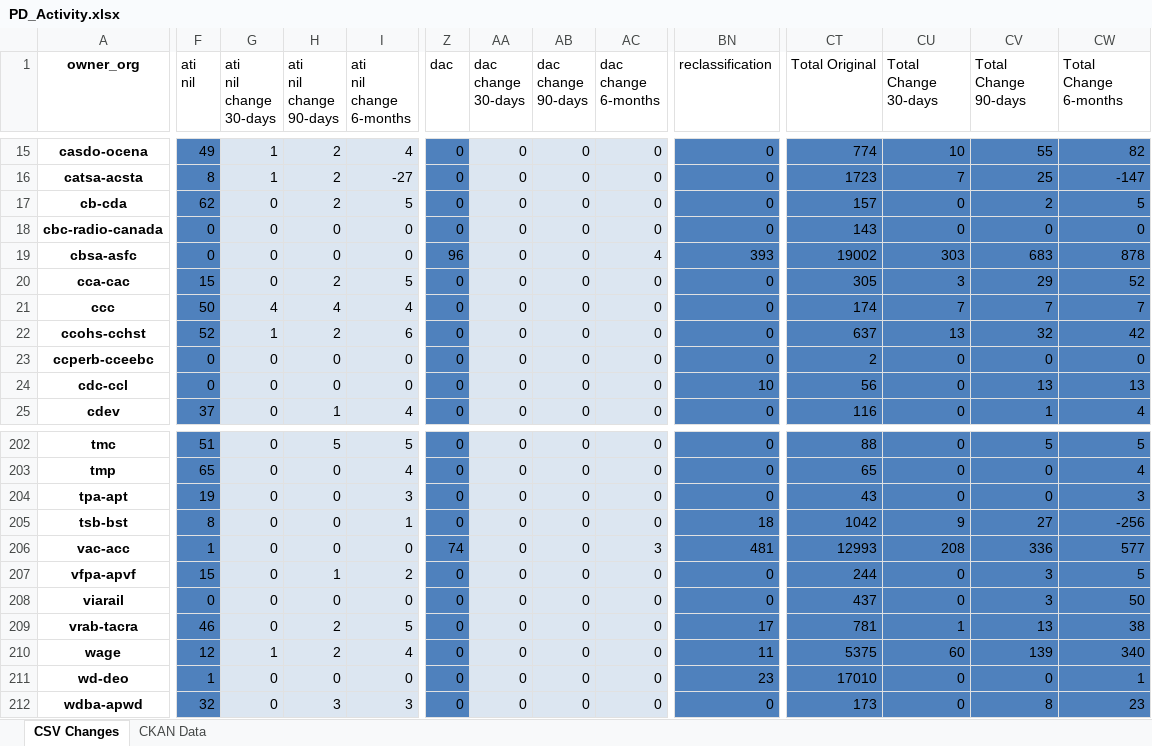
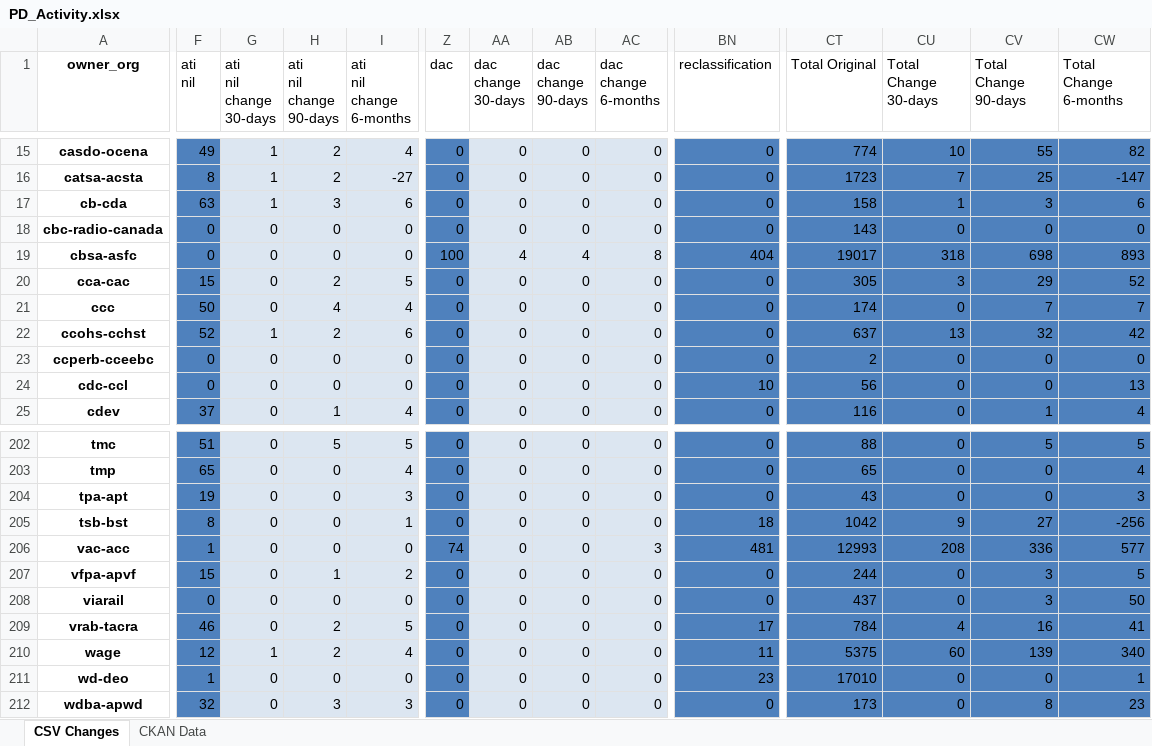
Before and after one commit to PatLittle/analytics-corporate-reporting, an Excel workbook: PD_CHANGES_RPT/PD_Activity.xlsx, sheet CSV Changes, drawn as a sheet; only a part is shown, gaps mark what is left out; values as stored, in another font and other column widths than the file's, no borders; the diff covers the shown part only; the diff names each change by its address in the sheet, - before the commit and + after, or states it on an @@ line.

```diff
--- a/PD_CHANGES_RPT/PD_Activity.xlsx (sheet CSV Changes)
+++ b/PD_CHANGES_RPT/PD_Activity.xlsx (sheet CSV Changes)
-F17 (ati nil): 62
+F17 (ati nil): 63
-G17 (ati nil change 30-days): 0
+G17 (ati nil change 30-days): 1
-H17 (ati nil change 90-days): 2
+H17 (ati nil change 90-days): 3
-I17 (ati nil change 6-months): 5
+I17 (ati nil change 6-months): 6
-CT17 (Total Original): 157
+CT17 (Total Original): 158
-CU17 (Total Change 30-days): 0
+CU17 (Total Change 30-days): 1
-CV17 (Total Change 90-days): 2
+CV17 (Total Change 90-days): 3
-CW17 (Total Change 6-months): 5
+CW17 (Total Change 6-months): 6
-Z19 (dac): 96
+Z19 (dac): 100
-AA19 (dac change 30-days): 0
+AA19 (dac change 30-days): 4
-AB19 (dac change 90-days): 0
+AB19 (dac change 90-days): 4
-AC19 (dac change 6-months): 4
+AC19 (dac change 6-months): 8
-BN19 (reclassification): 393
+BN19 (reclassification): 404
-CT19 (Total Original): 19002
+CT19 (Total Original): 19017
-CU19 (Total Change 30-days): 303
+CU19 (Total Change 30-days): 318
-CV19 (Total Change 90-days): 683
+CV19 (Total Change 90-days): 698
-CW19 (Total Change 6-months): 878
+CW19 (Total Change 6-months): 893
-G21 (ati nil change 30-days): 4
+G21 (ati nil change 30-days): 0
-CU21 (Total Change 30-days): 7
+CU21 (Total Change 30-days): 0
-CV24 (Total Change 90-days): 13
+CV24 (Total Change 90-days): 0
-CT209 (Total Original): 781
+CT209 (Total Original): 784
-CU209 (Total Change 30-days): 1
+CU209 (Total Change 30-days): 4
-CV209 (Total Change 90-days): 13
+CV209 (Total Change 90-days): 16
-CW209 (Total Change 6-months): 38
+CW209 (Total Change 6-months): 41
```
Also changed, not shown: 573 edited cells elsewhere in this sheet, 1 other file.
